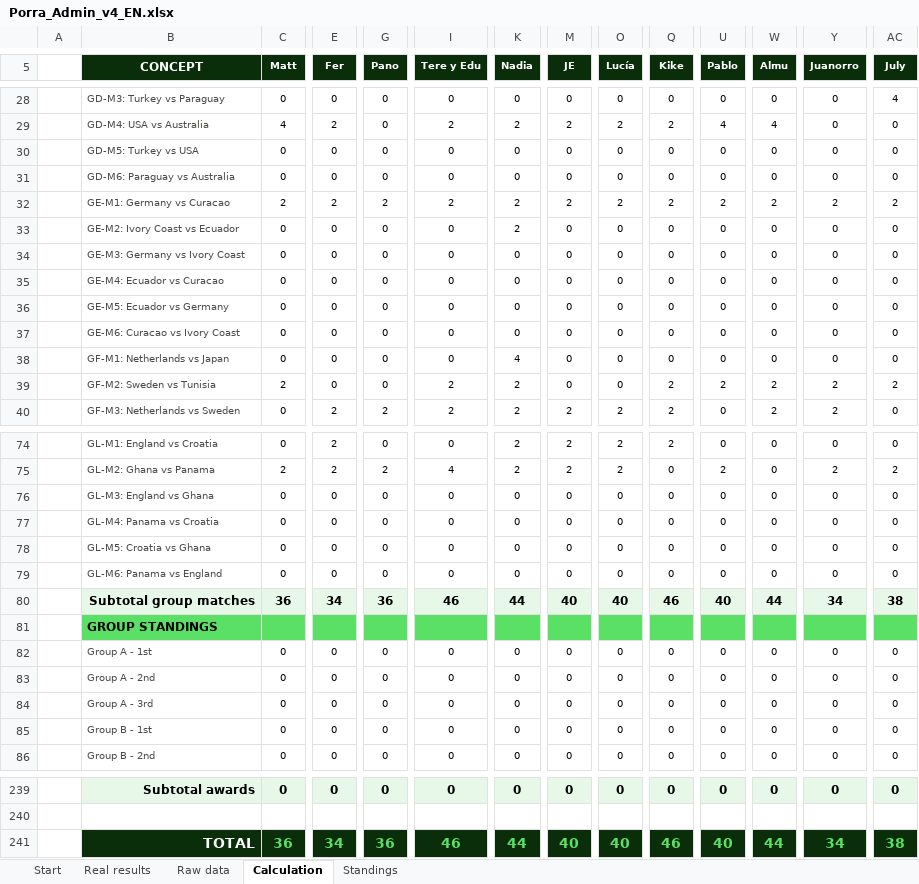
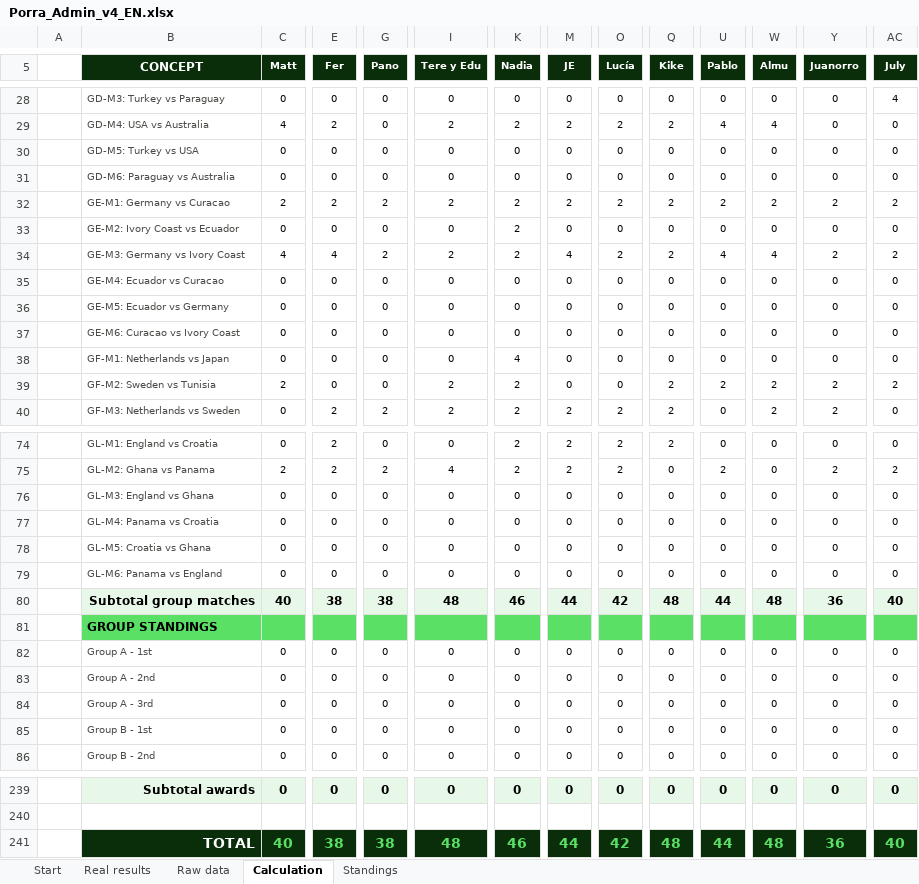
Before and after one commit to jose-reveni/porra2026, an Excel workbook: Porra_Admin_v4_EN.xlsx, sheet Calculation, drawn as a sheet; only a part is shown, gaps mark what is left out; values as stored, in another font and other column widths than the file's, no borders; charts and pictures not drawn; the diff covers the shown part only; the diff names each change by its address in the sheet, - before the commit and + after, or states it on an @@ line.

```diff
--- a/Porra_Admin_v4_EN.xlsx (sheet Calculation)
+++ b/Porra_Admin_v4_EN.xlsx (sheet Calculation)
-C34 (Matt): 0
+C34 (Matt): 4
-E34 (Fer): 0
+E34 (Fer): 4
-G34 (Pano): 0
+G34 (Pano): 2
-I34 (Tere y Edu): 0
+I34 (Tere y Edu): 2
-K34 (Nadia): 0
+K34 (Nadia): 2
-M34 (JE): 0
+M34 (JE): 4
-O34 (Lucía): 0
+O34 (Lucía): 2
-Q34 (Kike): 0
+Q34 (Kike): 2
-U34 (Pablo): 0
+U34 (Pablo): 4
-W34 (Almu): 0
+W34 (Almu): 4
-Y34 (Juanorro): 0
+Y34 (Juanorro): 2
-AC34 (July): 0
+AC34 (July): 2
-C80 (Matt): 36
+C80 (Matt): 40
-E80 (Fer): 34
+E80 (Fer): 38
-G80 (Pano): 36
+G80 (Pano): 38
-I80 (Tere y Edu): 46
+I80 (Tere y Edu): 48
-K80 (Nadia): 44
+K80 (Nadia): 46
-M80 (JE): 40
+M80 (JE): 44
-O80 (Lucía): 40
+O80 (Lucía): 42
-Q80 (Kike): 46
+Q80 (Kike): 48
-U80 (Pablo): 40
+U80 (Pablo): 44
-W80 (Almu): 44
+W80 (Almu): 48
-Y80 (Juanorro): 34
+Y80 (Juanorro): 36
-AC80 (July): 38
+AC80 (July): 40
-C241 (Matt): 36
+C241 (Matt): 40
-E241 (Fer): 34
+E241 (Fer): 38
-G241 (Pano): 36
+G241 (Pano): 38
-I241 (Tere y Edu): 46
+I241 (Tere y Edu): 48
-K241 (Nadia): 44
+K241 (Nadia): 46
-M241 (JE): 40
+M241 (JE): 44
-O241 (Lucía): 40
+O241 (Lucía): 42
-Q241 (Kike): 46
+Q241 (Kike): 48
-U241 (Pablo): 40
+U241 (Pablo): 44
-W241 (Almu): 44
+W241 (Almu): 48
-Y241 (Juanorro): 34
+Y241 (Juanorro): 36
-AC241 (July): 38
+AC241 (July): 40
```
Also changed, not shown: 39 edited cells elsewhere in this sheet, sheet Standings, sheet Real results, 1 other file.
